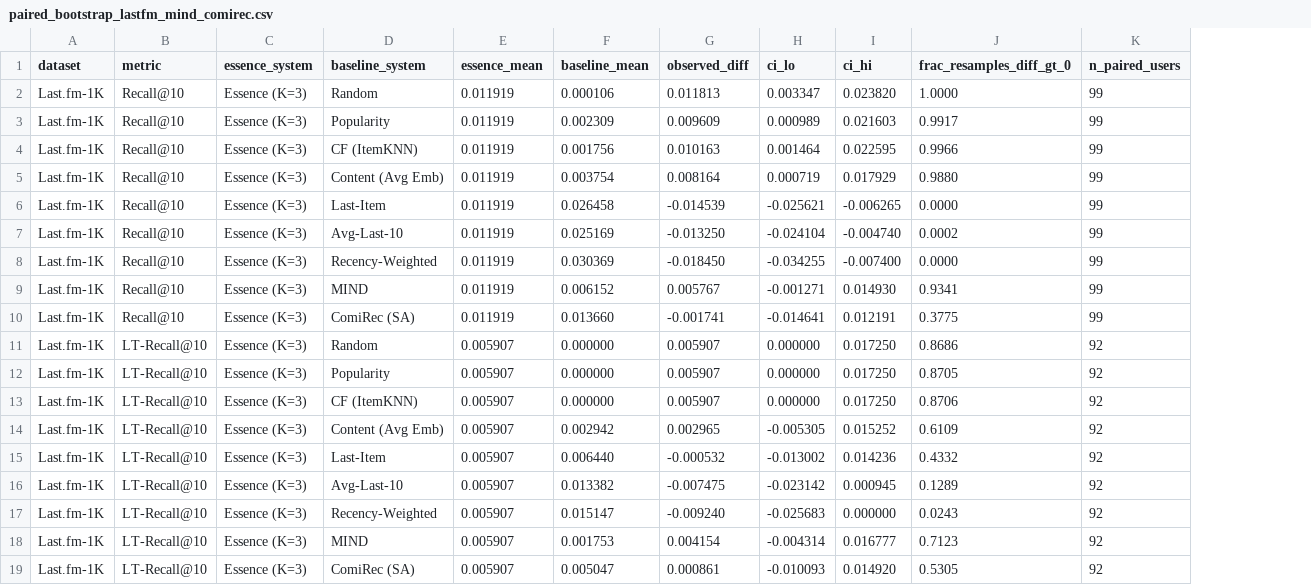
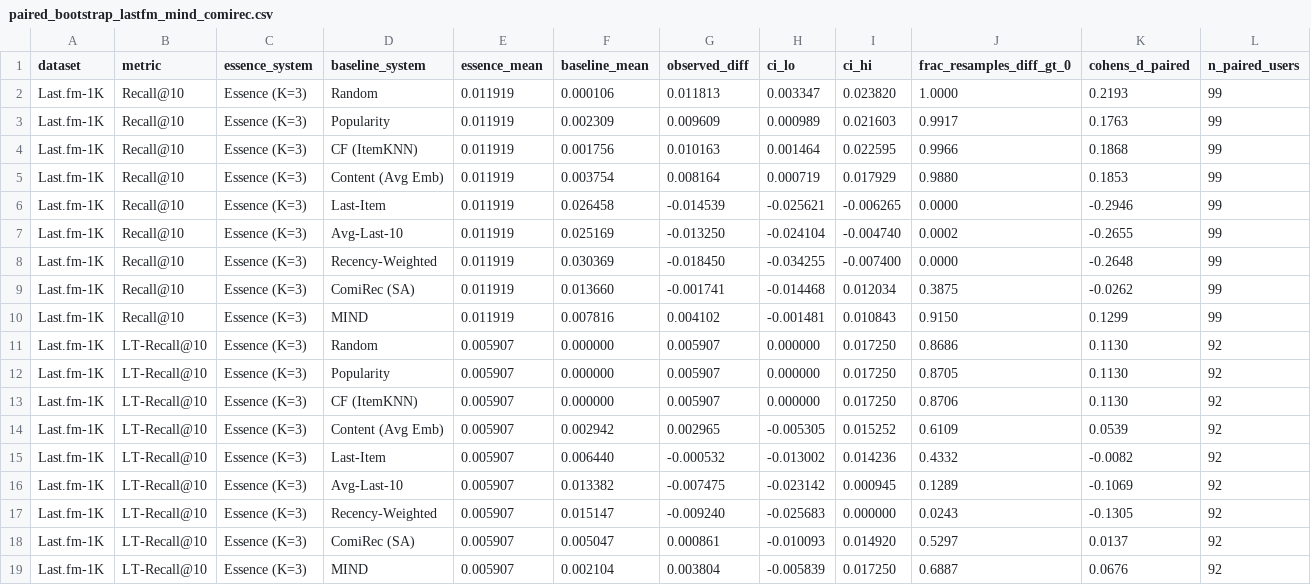
Before and after one commit to biditdas18/essence, a CSV file: results/paired_bootstrap_lastfm_mind_comirec.csv, drawn as a sheet; removed rows and columns are numbered as before the commit, all else as after; the diff names each change by its address in the sheet, - before the commit and + after, or states it on an @@ line.

```diff
--- a/results/paired_bootstrap_lastfm_mind_comirec.csv
+++ b/results/paired_bootstrap_lastfm_mind_comirec.csv
+column K (cohens_d_paired), rows 2-9: 0.2193 | 0.1763 | 0.1868 | 0.1853 | -0.2946 | -0.2655 | -0.2648 | -0.0262; rows 11-18: 0.1130 | 0.1130 | 0.1130 | 0.0539 | -0.0082 | -0.1069 | -0.1305 | 0.0137
-row 9: Last.fm-1K | Recall@10 | Essence (K=3) | MIND | 0.011919 | 0.006152 | 0.005767 | -0.001271 | 0.014930 | 0.9341 | 99
-H9 (ci_lo): -0.014641
+H9 (ci_lo): -0.014468
-I9 (ci_hi): 0.012191
+I9 (ci_hi): 0.012034
-J9 (frac_resamples_diff_gt_0): 0.3775
+J9 (frac_resamples_diff_gt_0): 0.3875
+row 10: Last.fm-1K | Recall@10 | Essence (K=3) | MIND | 0.011919 | 0.007816 | 0.004102 | -0.001481 | 0.010843 | 0.9150 | 0.1299 | 99
-row 18: Last.fm-1K | LT-Recall@10 | Essence (K=3) | MIND | 0.005907 | 0.001753 | 0.004154 | -0.004314 | 0.016777 | 0.7123 | 92
-J18 (frac_resamples_diff_gt_0): 0.5305
+J18 (frac_resamples_diff_gt_0): 0.5297
+row 19: Last.fm-1K | LT-Recall@10 | Essence (K=3) | MIND | 0.005907 | 0.002104 | 0.003804 | -0.005839 | 0.017250 | 0.6887 | 0.0676 | 92
```
Also changed, not shown: results/mind_comirec_seed2_amazon.csv, results/paired_bootstrap_amazon.csv, 56 other files.
